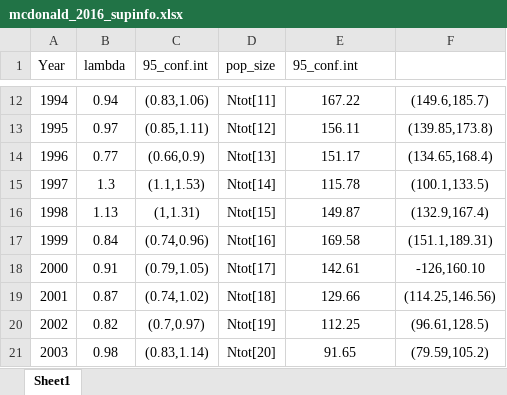
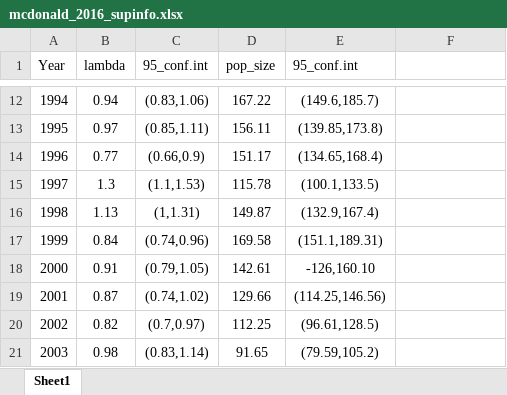
Before and after one commit to JCRS-beep/Badger-MBIOL, an Excel workbook: Data/mcdonald_2016_supinfo.xlsx, sheet Sheet1, drawn as a sheet; only a part is shown, gaps mark what is left out; values as stored, in another font and other column widths than the file's, no borders; the diff covers the shown part only; the diff names each change by its address in the sheet, - before the commit and + after, or states it on an @@ line.

Commit message:
pop size and growth rate over time, pulled form mcdonald 2016 supplementary info

```diff
--- a/Data/mcdonald_2016_supinfo.xlsx (sheet Sheet1)
+++ b/Data/mcdonald_2016_supinfo.xlsx (sheet Sheet1)
-D12 (pop_size): Ntot[11]
+D12 (pop_size): 167.22
-E12 (95_conf.int): 167.22
+E12 (95_conf.int): (149.6,185.7)
-F12: (149.6,185.7)
+F12: (empty)
-D13 (pop_size): Ntot[12]
+D13 (pop_size): 156.11
-E13 (95_conf.int): 156.11
+E13 (95_conf.int): (139.85,173.8)
-F13: (139.85,173.8)
+F13: (empty)
-D14 (pop_size): Ntot[13]
+D14 (pop_size): 151.17
-E14 (95_conf.int): 151.17
+E14 (95_conf.int): (134.65,168.4)
-F14: (134.65,168.4)
+F14: (empty)
-D15 (pop_size): Ntot[14]
+D15 (pop_size): 115.78
-E15 (95_conf.int): 115.78
+E15 (95_conf.int): (100.1,133.5)
-F15: (100.1,133.5)
+F15: (empty)
-D16 (pop_size): Ntot[15]
+D16 (pop_size): 149.87
-E16 (95_conf.int): 149.87
+E16 (95_conf.int): (132.9,167.4)
-F16: (132.9,167.4)
+F16: (empty)
-D17 (pop_size): Ntot[16]
+D17 (pop_size): 169.58
-E17 (95_conf.int): 169.58
+E17 (95_conf.int): (151.1,189.31)
-F17: (151.1,189.31)
+F17: (empty)
-D18 (pop_size): Ntot[17]
+D18 (pop_size): 142.61
-E18 (95_conf.int): 142.61
+E18 (95_conf.int): -126,160.10
-F18: -126,160.10
+F18: (empty)
-D19 (pop_size): Ntot[18]
+D19 (pop_size): 129.66
-E19 (95_conf.int): 129.66
+E19 (95_conf.int): (114.25,146.56)
-F19: (114.25,146.56)
+F19: (empty)
-D20 (pop_size): Ntot[19]
+D20 (pop_size): 112.25
-E20 (95_conf.int): 112.25
+E20 (95_conf.int): (96.61,128.5)
-F20: (96.61,128.5)
+F20: (empty)
-D21 (pop_size): Ntot[20]
+D21 (pop_size): 91.65
-E21 (95_conf.int): 91.65
+E21 (95_conf.int): (79.59,105.2)
-F21: (79.59,105.2)
+F21: (empty)
```
Also changed, not shown: 39 edited cells elsewhere in this sheet.
